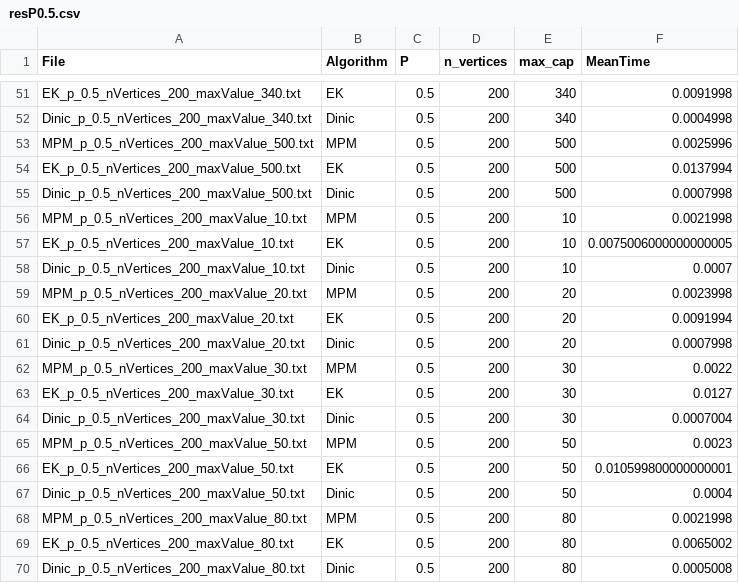
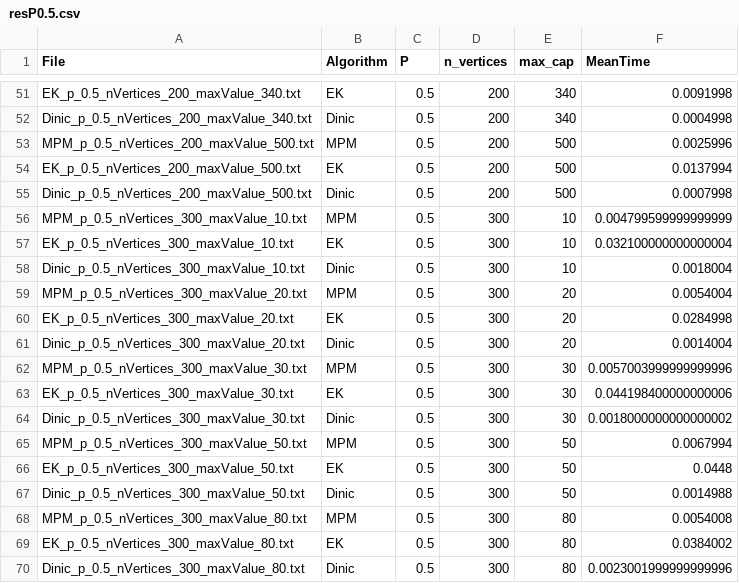
Before and after one commit to IronFalcon0/MEI-Project, a CSV file: data/resP0.5.csv, drawn as a sheet; only a part is shown, gaps mark what is left out; the diff covers the shown part only.

```diff
--- a/data/resP0.5.csv
+++ b/data/resP0.5.csv
@@ -55,16 +55,16 @@ EK_p_0.5_nVertices_200_maxValue_500.txt,EK,0.5,200,500,0.0137994
 Dinic_p_0.5_nVertices_200_maxValue_500.txt,Dinic,0.5,200,500,0.0007998
-MPM_p_0.5_nVertices_200_maxValue_10.txt,MPM,0.5,200,10,0.0021998
-EK_p_0.5_nVertices_200_maxValue_10.txt,EK,0.5,200,10,0.0075006000000000005
-Dinic_p_0.5_nVertices_200_maxValue_10.txt,Dinic,0.5,200,10,0.0007
-MPM_p_0.5_nVertices_200_maxValue_20.txt,MPM,0.5,200,20,0.0023998
-EK_p_0.5_nVertices_200_maxValue_20.txt,EK,0.5,200,20,0.0091994
-Dinic_p_0.5_nVertices_200_maxValue_20.txt,Dinic,0.5,200,20,0.0007998
-MPM_p_0.5_nVertices_200_maxValue_30.txt,MPM,0.5,200,30,0.0022
-EK_p_0.5_nVertices_200_maxValue_30.txt,EK,0.5,200,30,0.0127
-Dinic_p_0.5_nVertices_200_maxValue_30.txt,Dinic,0.5,200,30,0.0007004
-MPM_p_0.5_nVertices_200_maxValue_50.txt,MPM,0.5,200,50,0.0023
-EK_p_0.5_nVertices_200_maxValue_50.txt,EK,0.5,200,50,0.010599800000000001
-Dinic_p_0.5_nVertices_200_maxValue_50.txt,Dinic,0.5,200,50,0.0004
-MPM_p_0.5_nVertices_200_maxValue_80.txt,MPM,0.5,200,80,0.0021998
-EK_p_0.5_nVertices_200_maxValue_80.txt,EK,0.5,200,80,0.0065002
-Dinic_p_0.5_nVertices_200_maxValue_80.txt,Dinic,0.5,200,80,0.0005008
+MPM_p_0.5_nVertices_300_maxValue_10.txt,MPM,0.5,300,10,0.004799599999999999
+EK_p_0.5_nVertices_300_maxValue_10.txt,EK,0.5,300,10,0.032100000000000004
+Dinic_p_0.5_nVertices_300_maxValue_10.txt,Dinic,0.5,300,10,0.0018004
+MPM_p_0.5_nVertices_300_maxValue_20.txt,MPM,0.5,300,20,0.0054004
+EK_p_0.5_nVertices_300_maxValue_20.txt,EK,0.5,300,20,0.0284998
+Dinic_p_0.5_nVertices_300_maxValue_20.txt,Dinic,0.5,300,20,0.0014004
+MPM_p_0.5_nVertices_300_maxValue_30.txt,MPM,0.5,300,30,0.0057003999999999996
+EK_p_0.5_nVertices_300_maxValue_30.txt,EK,0.5,300,30,0.044198400000000006
+Dinic_p_0.5_nVertices_300_maxValue_30.txt,Dinic,0.5,300,30,0.0018000000000000002
+MPM_p_0.5_nVertices_300_maxValue_50.txt,MPM,0.5,300,50,0.0067994
+EK_p_0.5_nVertices_300_maxValue_50.txt,EK,0.5,300,50,0.0448
+Dinic_p_0.5_nVertices_300_maxValue_50.txt,Dinic,0.5,300,50,0.0014988
+MPM_p_0.5_nVertices_300_maxValue_80.txt,MPM,0.5,300,80,0.0054008
+EK_p_0.5_nVertices_300_maxValue_80.txt,EK,0.5,300,80,0.0384002
+Dinic_p_0.5_nVertices_300_maxValue_80.txt,Dinic,0.5,300,80,0.0023001999999999996
```
Also changed, not shown: 36 edited cells elsewhere in this file, data/resP0.2.csv, 1 other file.
